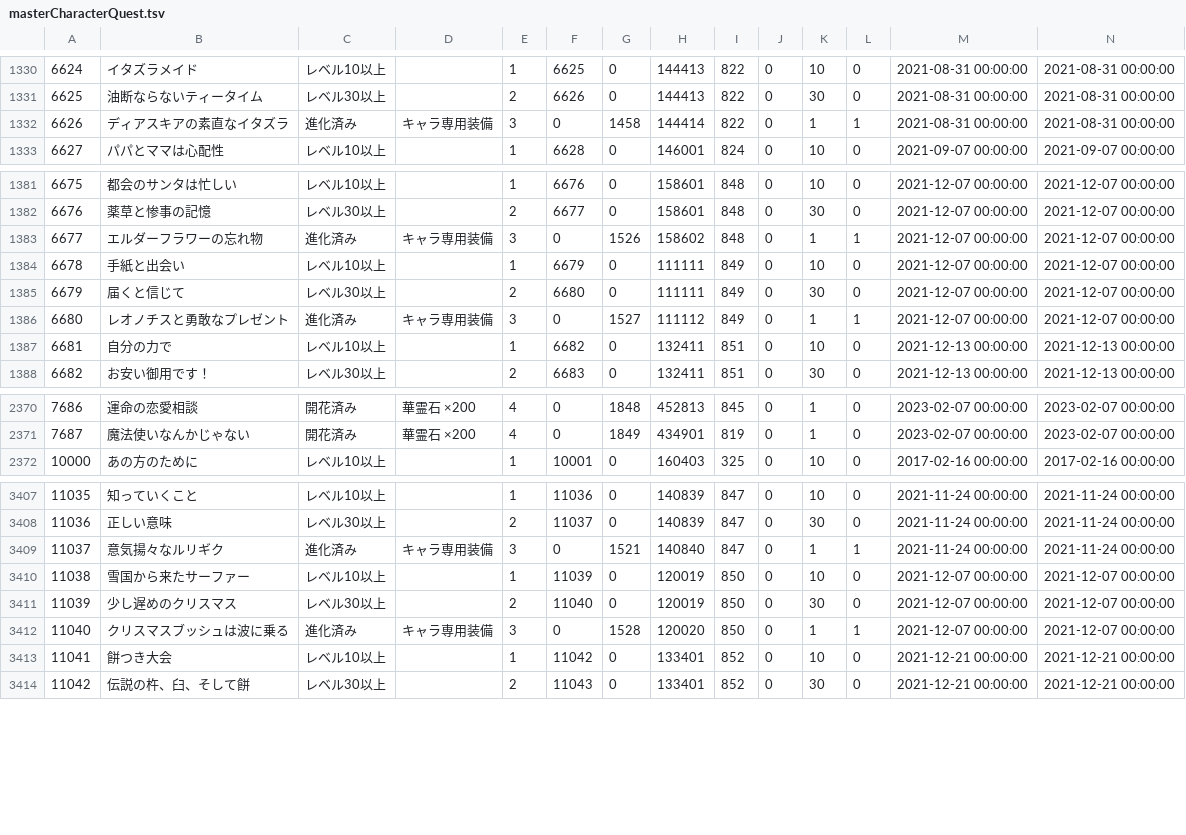
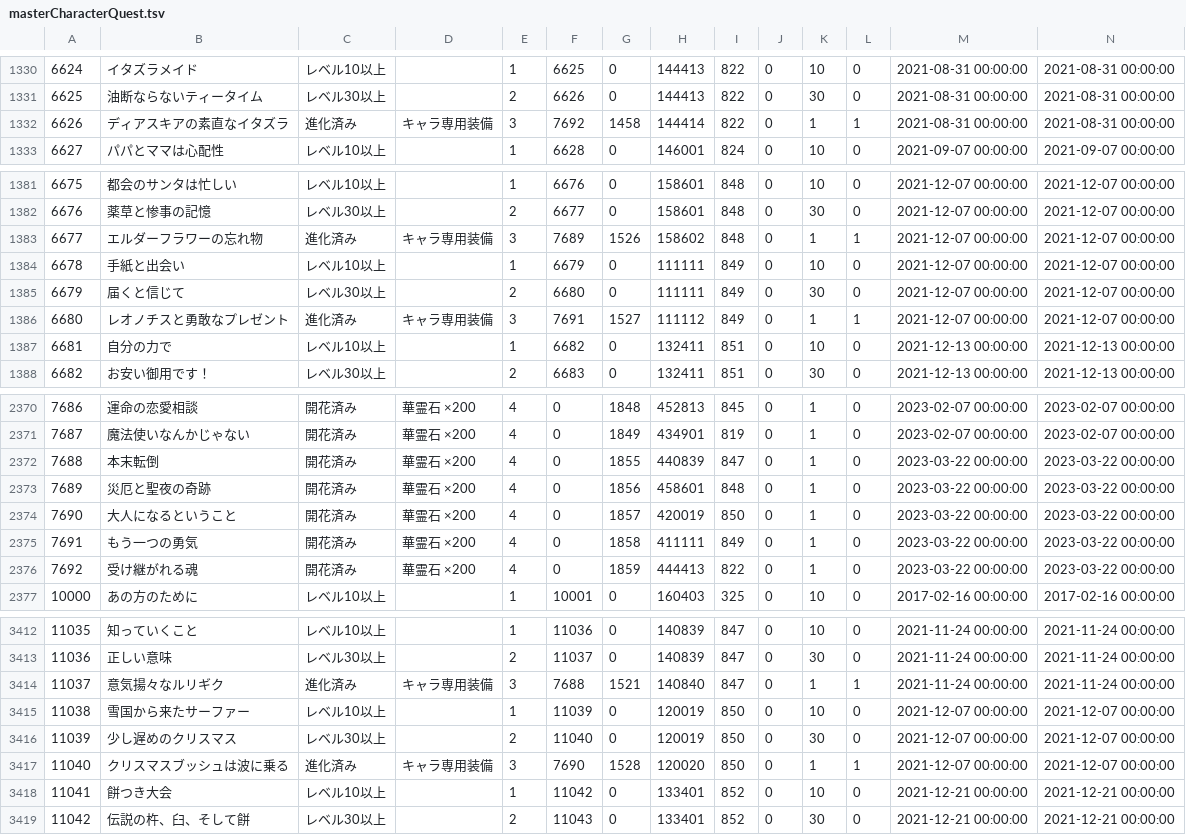
Before and after one commit to game4353/fkg_data, a TSV file: master/masterCharacterQuest.tsv, drawn as a sheet; only a part is shown, gaps mark what is left out; addresses are those after the commit; rows hold the shown columns only; the diff names each change by its address in the sheet, - before the commit and + after, or states it on an @@ line.

```diff
--- a/master/masterCharacterQuest.tsv
+++ b/master/masterCharacterQuest.tsv
-F1332: 0
+F1332: 7692
-F1383: 0
+F1383: 7689
-F1386: 0
+F1386: 7691
+row 2372: 7688 | 本末転倒 | 開花済み | 華霊石 ×200 | 4 | 0 | 1855 | 440839 | 847 | 0 | 1 | 0 | 2023-03-22 00:00:00 | 2023-03-22 00:00:00
+row 2373: 7689 | 災厄と聖夜の奇跡 | 開花済み | 華霊石 ×200 | 4 | 0 | 1856 | 458601 | 848 | 0 | 1 | 0 | 2023-03-22 00:00:00 | 2023-03-22 00:00:00
+row 2374: 7690 | 大人になるということ | 開花済み | 華霊石 ×200 | 4 | 0 | 1857 | 420019 | 850 | 0 | 1 | 0 | 2023-03-22 00:00:00 | 2023-03-22 00:00:00
+row 2375: 7691 | もう一つの勇気 | 開花済み | 華霊石 ×200 | 4 | 0 | 1858 | 411111 | 849 | 0 | 1 | 0 | 2023-03-22 00:00:00 | 2023-03-22 00:00:00
+row 2376: 7692 | 受け継がれる魂 | 開花済み | 華霊石 ×200 | 4 | 0 | 1859 | 444413 | 822 | 0 | 1 | 0 | 2023-03-22 00:00:00 | 2023-03-22 00:00:00
-F3414: 0
+F3414: 7688
-F3417: 0
+F3417: 7690
```
Also changed, not shown: master/masterAchievement.tsv, master/masterCharacterBook.tsv, 37 other files.
